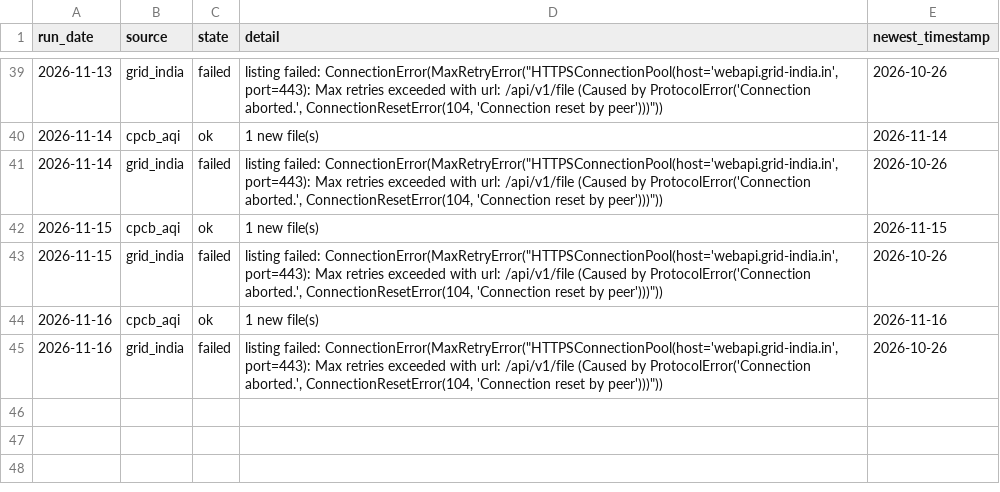
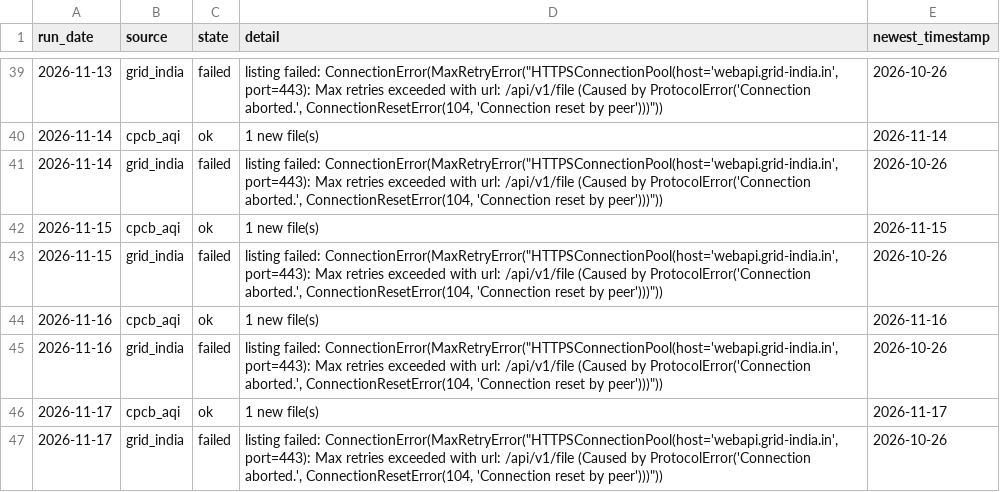
Before and after one commit to Tharun0127/Bhavishya, a CSV file: health/source_health.csv, drawn as a sheet; only a part is shown, gaps mark what is left out; the diff names each change by its address in the sheet, - before the commit and + after, or states it on an @@ line.

Commit message:
data: fetch and inputs for 2026-11-17

```diff
--- a/health/source_health.csv
+++ b/health/source_health.csv
+row 46: 2026-11-17 | cpcb_aqi | ok | 1 new file(s) | 2026-11-17
+row 47: 2026-11-17 | grid_india | failed | listing failed: ConnectionError(MaxRetryError("HTTPSConnectionPool(host='webapi.grid-india.in', port=443): Max retries exceeded with url: /api/v1/file (Caused by ProtocolError('Connection aborted.', ConnectionResetError(104, 'Connection reset by peer')))")) | 2026-10-26
```
Also changed, not shown: raw_index.csv, 5 other files.
